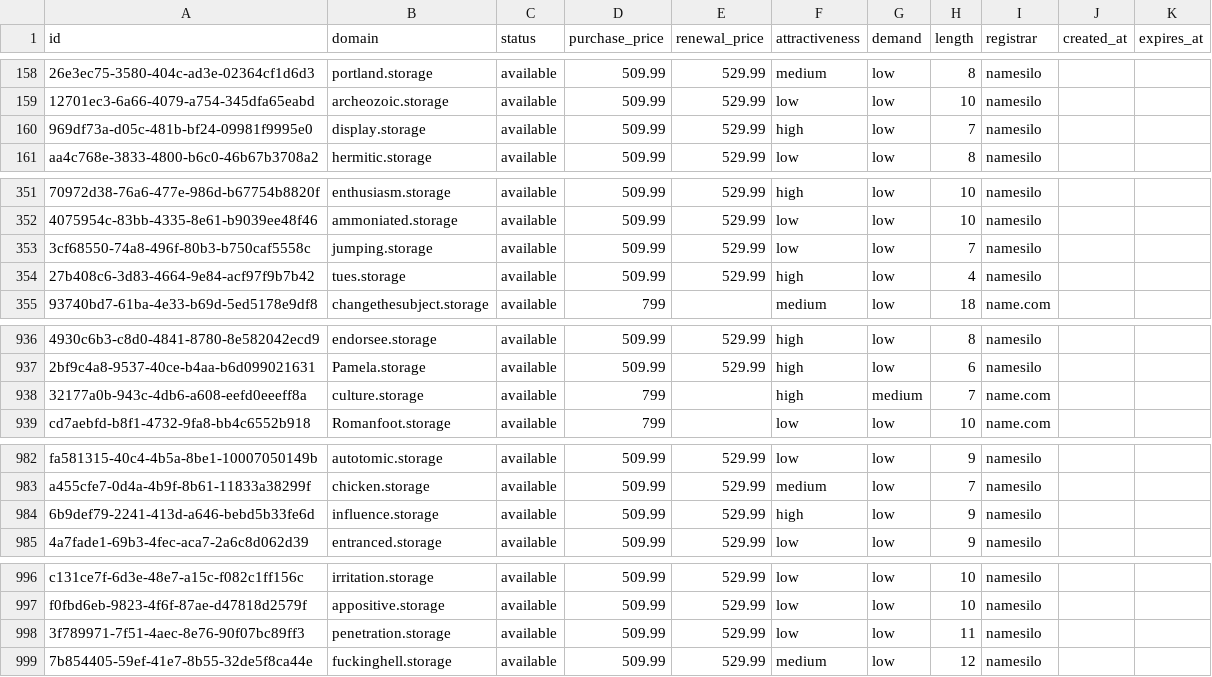
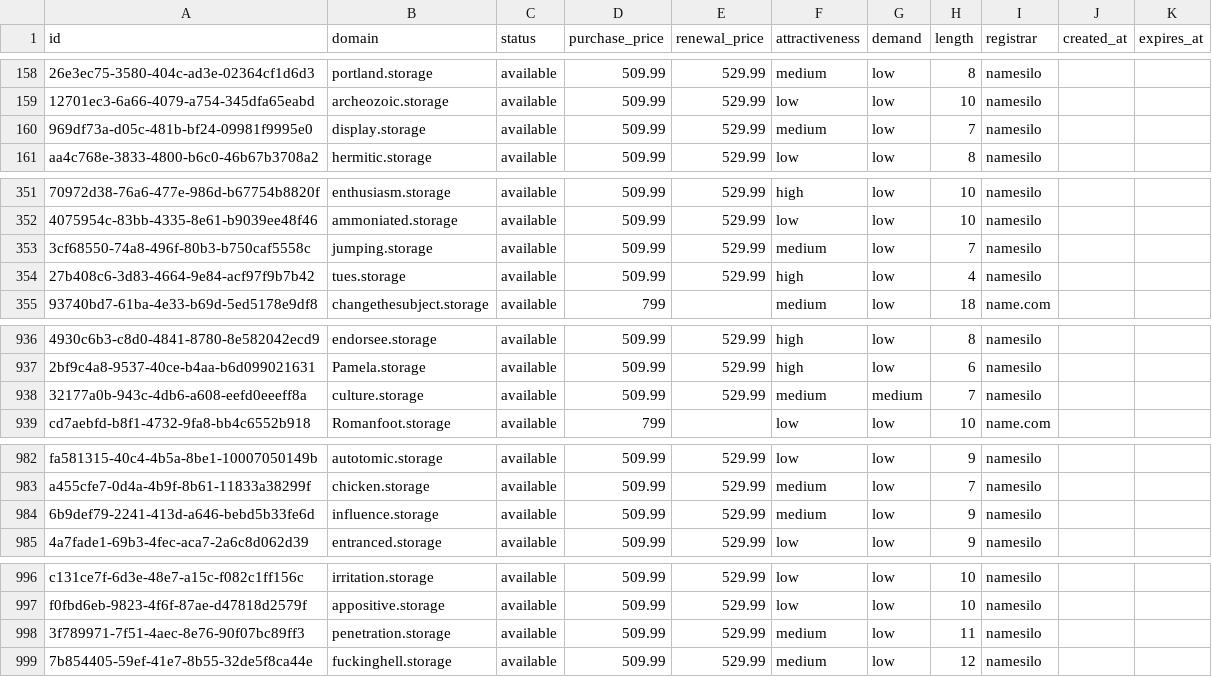
Before and after one commit to UniqueDomains/storage-oneword-domains, a CSV file: storage.csv, drawn as a sheet; only a part is shown, gaps mark what is left out; the diff names each change by its address in the sheet, - before the commit and + after, or states it on an @@ line.

Commit message:
Domains update

```diff
--- a/storage.csv
+++ b/storage.csv
-F160 (attractiveness): high
+F160 (attractiveness): medium
-F353 (attractiveness): low
+F353 (attractiveness): medium
-D938 (purchase_price): 799
+D938 (purchase_price): 509.99
-E938 (renewal_price): (empty)
+E938 (renewal_price): 529.99
-F938 (attractiveness): high
+F938 (attractiveness): medium
-I938 (registrar): name.com
+I938 (registrar): namesilo
-F984 (attractiveness): high
+F984 (attractiveness): medium
-F998 (attractiveness): low
+F998 (attractiveness): medium
```
Also changed, not shown: 4 other files.
